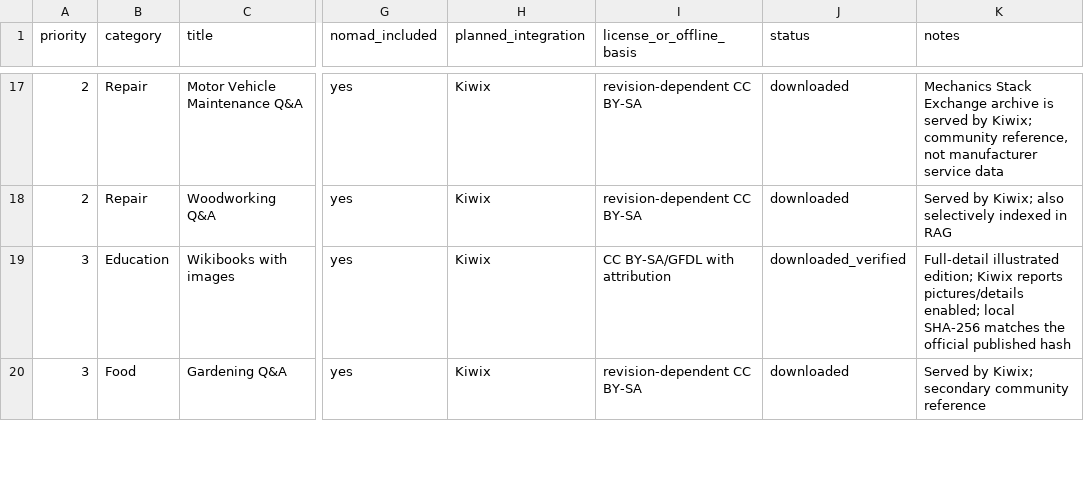
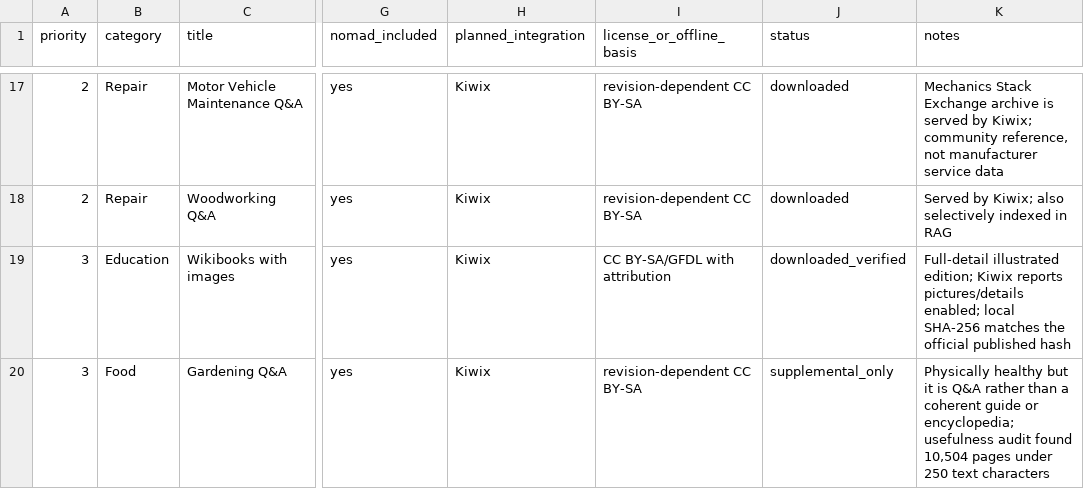
Before and after one commit to GreySkrene/project-nomad, a CSV file: docs/emergency/RESOURCE_MANIFEST.csv, drawn as a sheet; only a part is shown, gaps mark what is left out; the diff covers the shown part only; the diff names each change by its address in the sheet, - before the commit and + after, or states it on an @@ line.

Commit message:
feat: add offline smart search and content audit

```diff
--- a/docs/emergency/RESOURCE_MANIFEST.csv
+++ b/docs/emergency/RESOURCE_MANIFEST.csv
-J20 (status): downloaded
+J20 (status): supplemental_only
-K20 (notes): Served by Kiwix; secondary community reference
+K20 (notes): Physically healthy but it is Q&A rather than a coherent guide or encyclopedia; usefulness audit found 10,504 pages under 250 text characters
```
Also changed, not shown: 1 added row and 2 edited cells elsewhere in this file, 32 other files.
